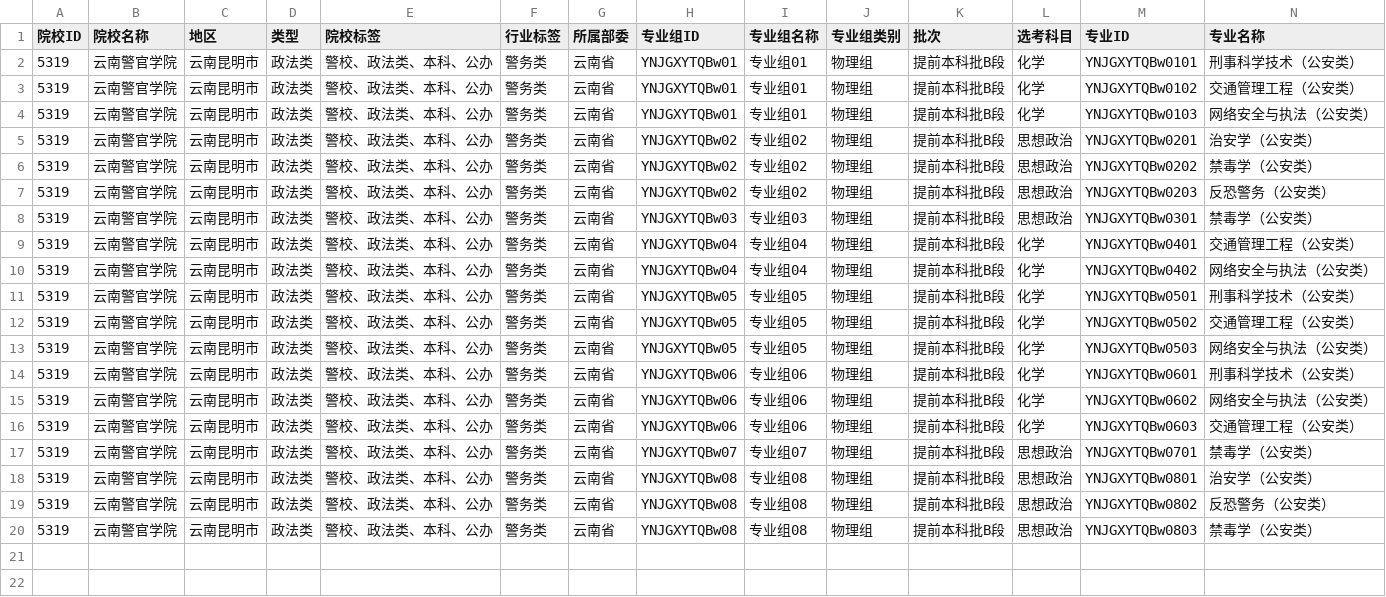
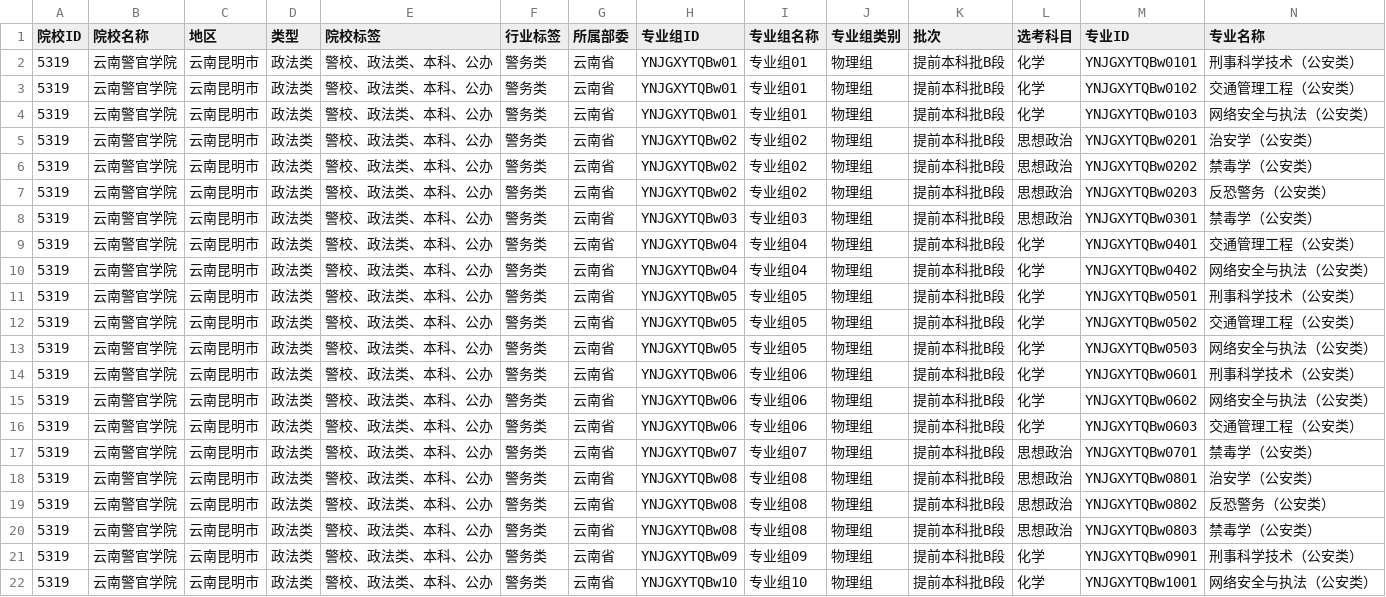
Before and after one commit to ADD574929477/2026, a CSV file: 云南警官学院.csv, drawn as a sheet; only a part is shown; rows hold the shown columns only; the diff names each change by its address in the sheet, - before the commit and + after, or states it on an @@ line.

Commit message:
feat: 录入CSV文件数据
Co-authored-by: traeagent <traeagent@users.noreply.github.com>

```diff
--- a/云南警官学院.csv
+++ b/云南警官学院.csv
+row 21: 5319 | 云南警官学院 | 云南昆明市 | 政法类 | 警校、政法类、本科、公办 | 警务类 | 云南省 | YNJGXYTQBw09 | 专业组09 | 物理组 | 提前本科批B段 | 化学 | YNJGXYTQBw0901 | 刑事科学技术（公安类）
+row 22: 5319 | 云南警官学院 | 云南昆明市 | 政法类 | 警校、政法类、本科、公办 | 警务类 | 云南省 | YNJGXYTQBw10 | 专业组10 | 物理组 | 提前本科批B段 | 化学 | YNJGXYTQBw1001 | 网络安全与执法（公安类）
```
